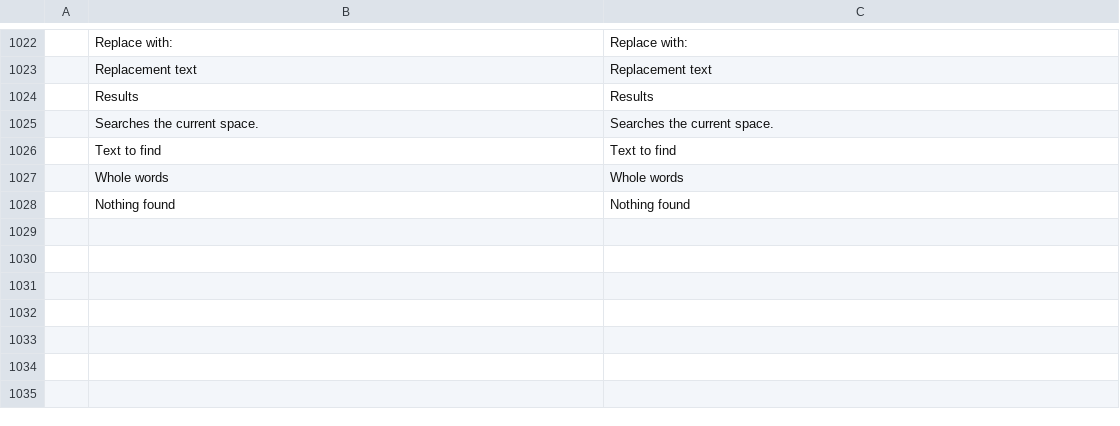
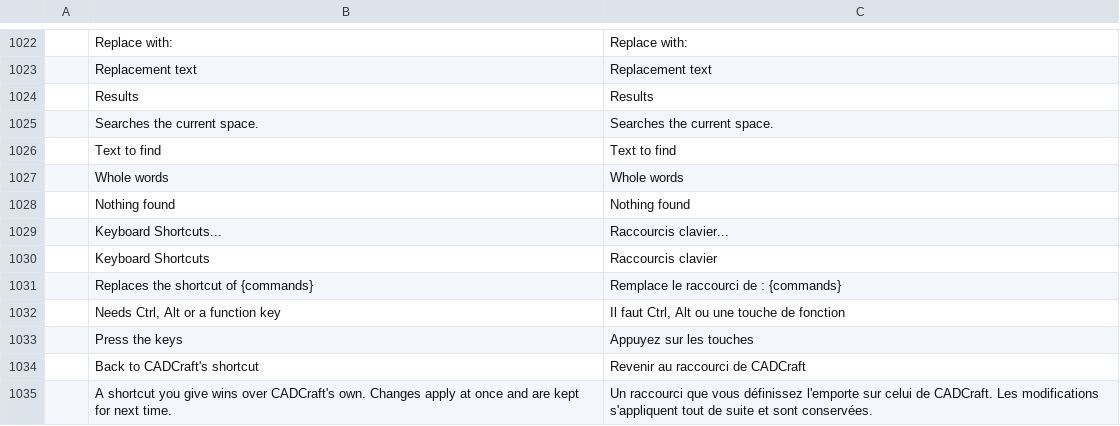
Before and after one commit to storytold/cadcraft, a TSV file: crates/ui-egui/src/i18n/fr.tsv, drawn as a sheet; only a part is shown, gaps mark what is left out; the diff names each change by its address in the sheet, - before the commit and + after, or states it on an @@ line.

```diff
--- a/crates/ui-egui/src/i18n/fr.tsv
+++ b/crates/ui-egui/src/i18n/fr.tsv
+row 1029:  | Keyboard Shortcuts... | Raccourcis clavier...
+row 1030:  | Keyboard Shortcuts | Raccourcis clavier
+row 1031:  | Replaces the shortcut of {commands} | Remplace le raccourci de : {commands}
+row 1032:  | Needs Ctrl, Alt or a function key | Il faut Ctrl, Alt ou une touche de fonction
+row 1033:  | Press the keys | Appuyez sur les touches
+row 1034:  | Back to CADCraft's shortcut | Revenir au raccourci de CADCraft
+row 1035:  | A shortcut you give wins over CADCraft's own. Changes apply at once and are kept for next time. | Un raccourci que vous définissez l'emporte sur celui de CADCraft. Les modifications s'appliquent tout de suite et sont conservées.
```
Also changed, not shown: crates/ui-egui/src/i18n/uk.tsv, 5 other files.
